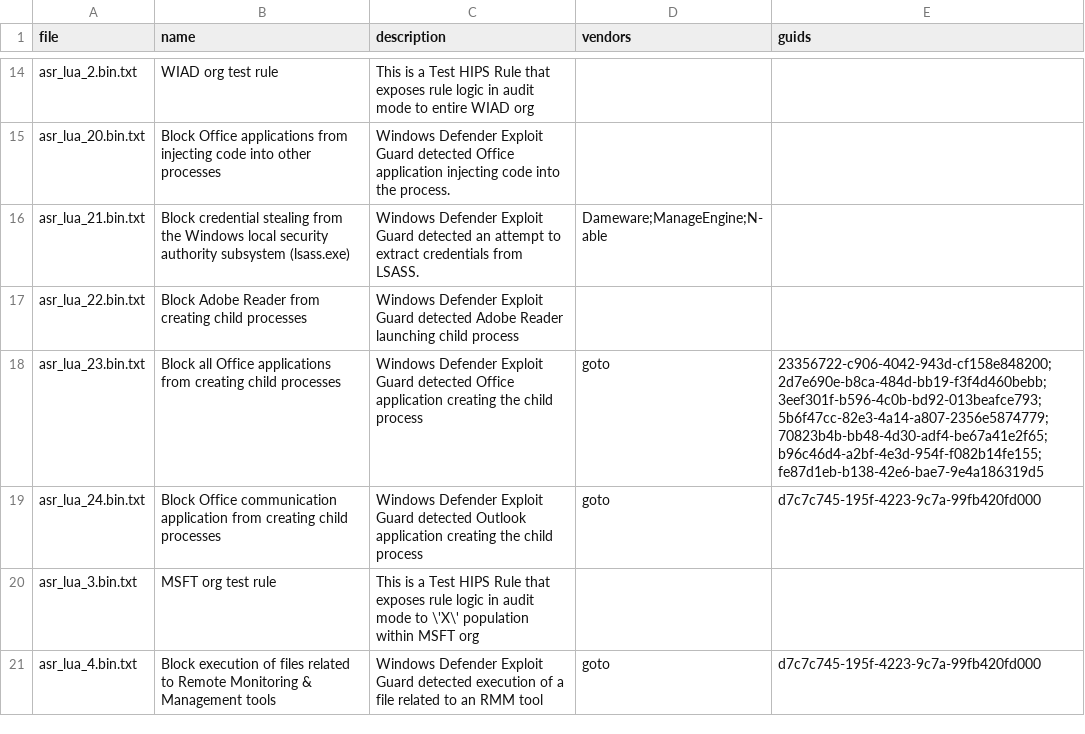
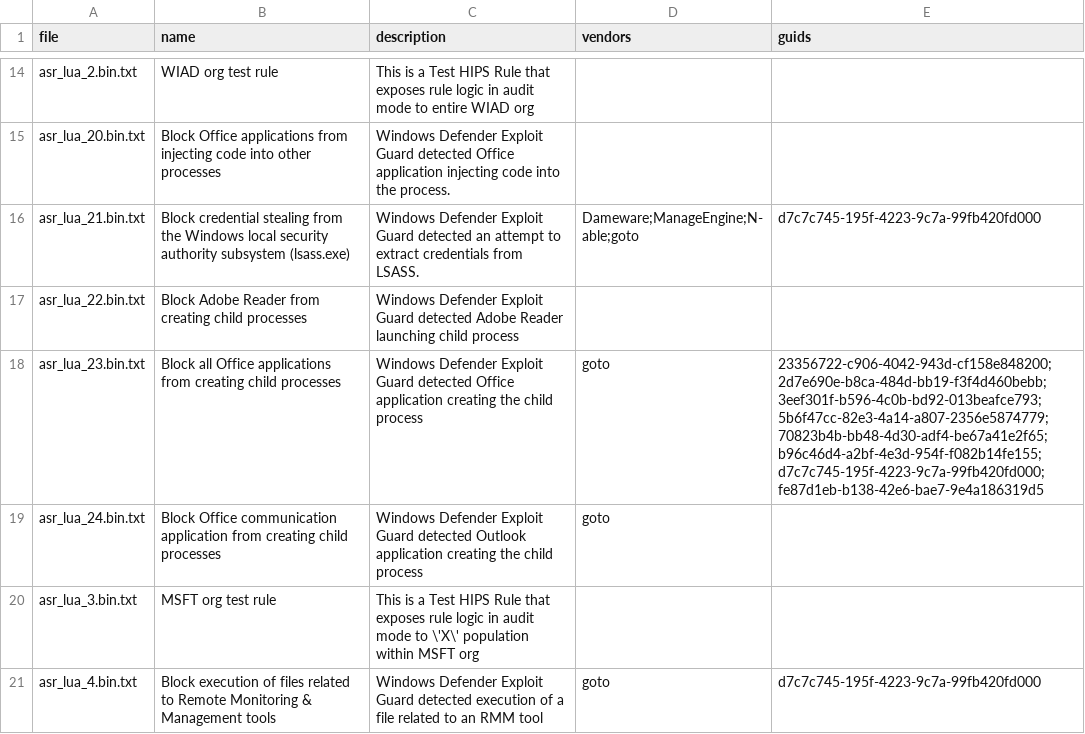
Before and after one commit to MHaggis/defender2db_data, a CSV file: asr_rmm_index.csv, drawn as a sheet; only a part is shown, gaps mark what is left out.

```diff
--- a/asr_rmm_index.csv
+++ b/asr_rmm_index.csv
@@ -15,6 +15,6 @@ asr_lua_2.bin.txt,WIAD org test rule,This is a Test HIPS Rule that exposes rule
 asr_lua_20.bin.txt,Block Office applications from injecting code into other processes,Windows Defender Exploit Guard detected Office application injecting code into the process.,,
-asr_lua_21.bin.txt,Block credential stealing from the Windows local security authority subsystem (lsass.exe),Windows Defender Exploit Guard detected an attempt to extract credentials from LSASS.,Dameware;ManageEngine;N-able,
+asr_lua_21.bin.txt,Block credential stealing from the Windows local security authority subsystem (lsass.exe),Windows Defender Exploit Guard detected an attempt to extract credentials from LSASS.,Dameware;ManageEngine;N-able;goto,d7c7c745-195f-4223-9c7a-99fb420fd000
 asr_lua_22.bin.txt,Block Adobe Reader from creating child processes,Windows Defender Exploit Guard detected Adobe Reader launching child process,,
-asr_lua_23.bin.txt,Block all Office applications from creating child processes,Windows Defender Exploit Guard detected Office application creating the child process,goto,23356722-c906-4042-943d-cf158e848200;2d7e690e-b8ca-484d-bb19-f3f4d460bebb;3eef301f-b596-4c0b-bd92-013beafce793;5b6f47cc-82e3-4a14-a807-2356e5874779;70823b4b-bb48-4d30-adf4-be67a41e2f65;b96c46d4-a2bf-4e3d-954f-f082b14fe155;fe87d1eb-b138-42e6-bae7-9e4a186319d5
-asr_lua_24.bin.txt,Block Office communication application from creating child processes,Windows Defender Exploit Guard detected Outlook application creating the child process,goto,d7c7c745-195f-4223-9c7a-99fb420fd000
+asr_lua_23.bin.txt,Block all Office applications from creating child processes,Windows Defender Exploit Guard detected Office application creating the child process,goto,23356722-c906-4042-943d-cf158e848200;2d7e690e-b8ca-484d-bb19-f3f4d460bebb;3eef301f-b596-4c0b-bd92-013beafce793;5b6f47cc-82e3-4a14-a807-2356e5874779;70823b4b-bb48-4d30-adf4-be67a41e2f65;b96c46d4-a2bf-4e3d-954f-f082b14fe155;d7c7c745-195f-4223-9c7a-99fb420fd000;fe87d1eb-b138-42e6-bae7-9e4a186319d5
+asr_lua_24.bin.txt,Block Office communication application from creating child processes,Windows Defender Exploit Guard detected Outlook application creating the child process,goto,
 asr_lua_3.bin.txt,MSFT org test rule,This is a Test HIPS Rule that exposes rule logic in audit mode to \'X\' population within MSFT org,,
```
Also changed, not shown: asr_dump.csv, asr_index.csv, 14 other files.
